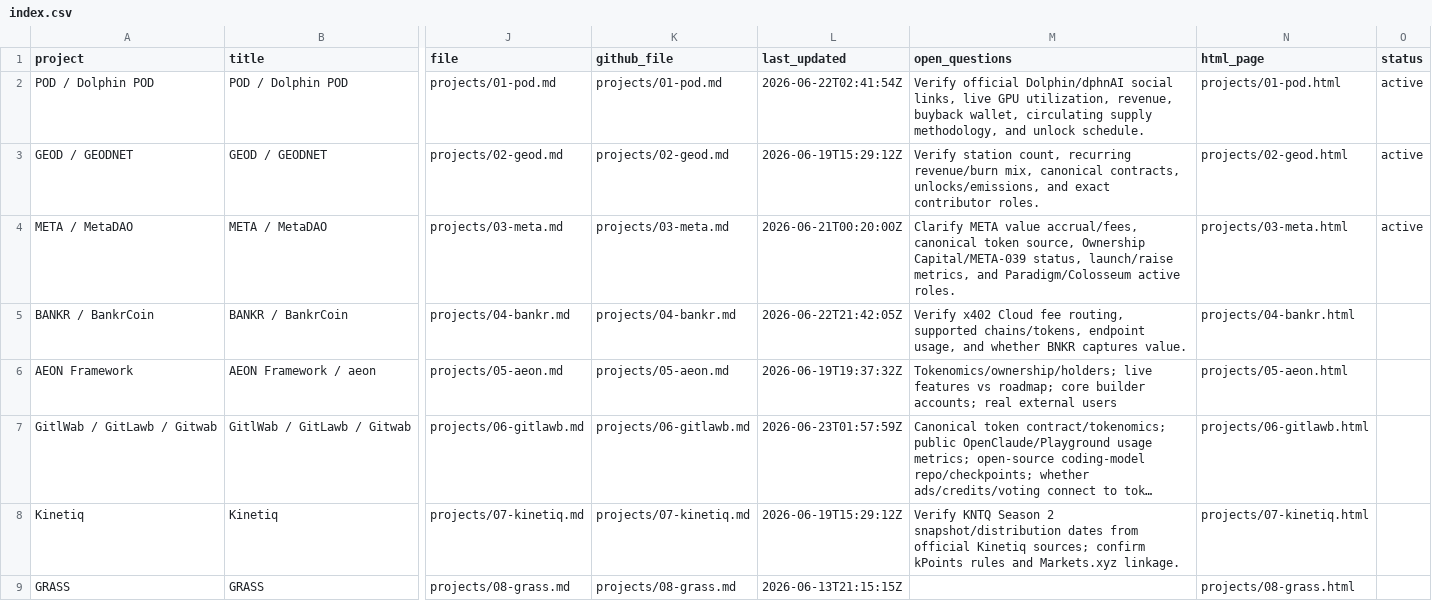
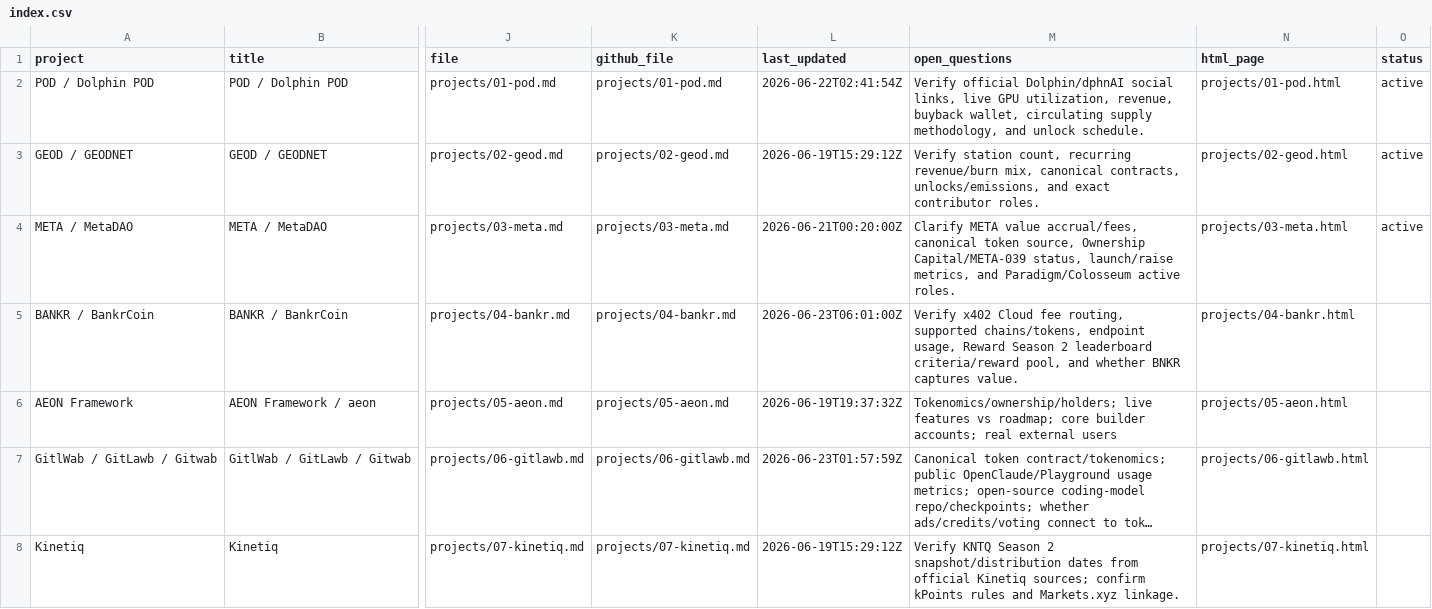
Before and after one commit to iopo545454-del/project-watchlist, a CSV file: index.csv, drawn as a sheet; only a part is shown, gaps mark what is left out; the shorter side is filled out with more unchanged rows; long unchanged cells end in …; the diff names each change by its address in the sheet, - before the commit and + after, or states it on an @@ line.

Commit message:
Update project watchlist scans

```diff
--- a/index.csv
+++ b/index.csv
-L5 (last_updated): 2026-06-22T21:42:05Z
+L5 (last_updated): 2026-06-23T06:01:00Z
-M5 (open_questions): …endpoint usage, and whether…
+M5 (open_questions): …endpoint usage, Reward Season 2 leaderboard criteria/reward pool, and whether…
```
Also changed, not shown: 6 other files.
